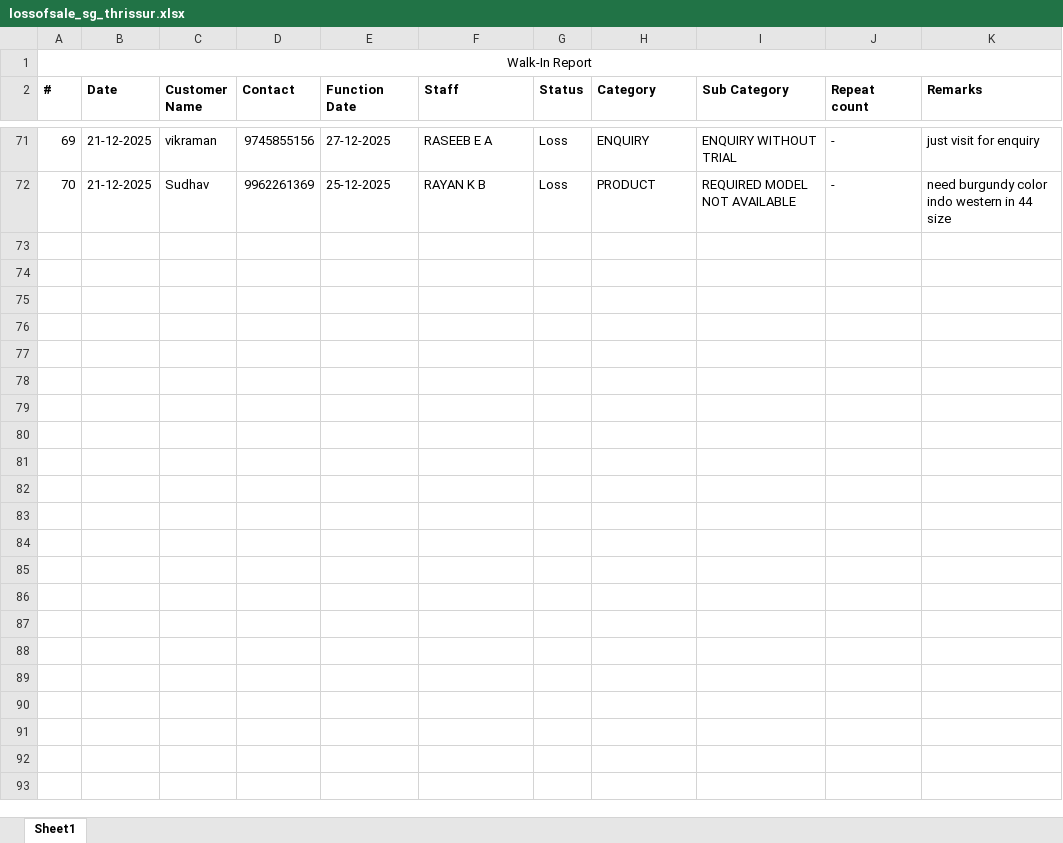
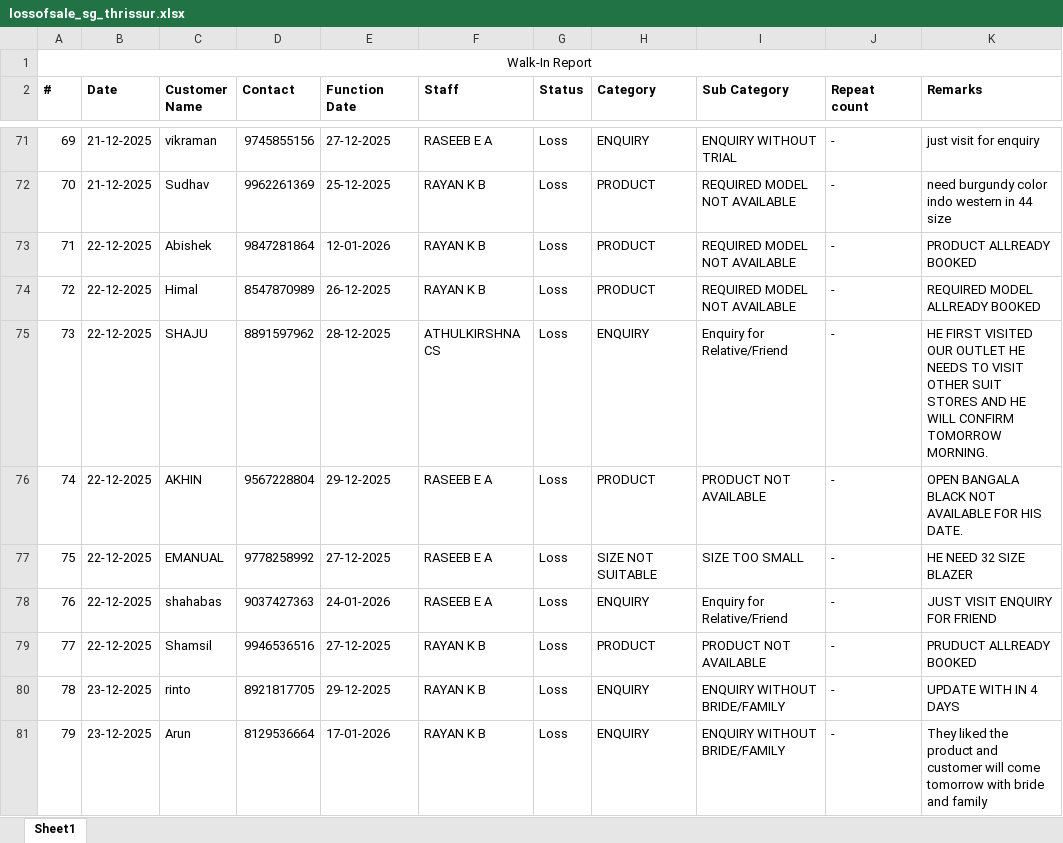
Before and after one commit to rootmentsdev/TelecallerAppBackend, an Excel workbook: data/lossofsale_sg_thrissur.xlsx, sheet Sheet1, drawn as a sheet; only a part is shown, gaps mark what is left out; values as stored, in another font and other column widths than the file's, no borders; the diff covers the shown part only; the diff names each change by its address in the sheet, - before the commit and + after, or states it on an @@ line.

Commit message:
feat(loss-of-sale): import new loss-of-sale data
- added newly received loss-of-sale records
- ensured data consistency with existing schema
- verified records are available for reporting and filtering

```diff
--- a/data/lossofsale_sg_thrissur.xlsx (sheet Sheet1)
+++ b/data/lossofsale_sg_thrissur.xlsx (sheet Sheet1)
+row 73: 71 | 22-12-2025 | Abishek | 9847281864 | 12-01-2026 | RAYAN K B | Loss | PRODUCT | REQUIRED MODEL NOT AVAILABLE | - | PRODUCT ALLREADY BOOKED
+row 74: 72 | 22-12-2025 | Himal | 8547870989 | 26-12-2025 | RAYAN K B | Loss | PRODUCT | REQUIRED MODEL NOT AVAILABLE | - | REQUIRED MODEL ALLREADY BOOKED
+row 75: 73 | 22-12-2025 | SHAJU | 8891597962 | 28-12-2025 | ATHULKIRSHNA CS | Loss | ENQUIRY | Enquiry for Relative/Friend | - | HE FIRST VISITED OUR OUTLET HE NEEDS TO VISIT OTHER SUIT STORES AND HE WILL CONFIRM TOMORROW MORNING.
+row 76: 74 | 22-12-2025 | AKHIN | 9567228804 | 29-12-2025 | RASEEB E A | Loss | PRODUCT | PRODUCT NOT AVAILABLE | - | OPEN BANGALA BLACK NOT AVAILABLE FOR HIS DATE.
+row 77: 75 | 22-12-2025 | EMANUAL | 9778258992 | 27-12-2025 | RASEEB E A | Loss | SIZE NOT SUITABLE | SIZE TOO SMALL | - | HE NEED 32 SIZE BLAZER
+row 78: 76 | 22-12-2025 | shahabas | 9037427363 | 24-01-2026 | RASEEB E A | Loss | ENQUIRY | Enquiry for Relative/Friend | - | JUST VISIT ENQUIRY FOR FRIEND
+row 79: 77 | 22-12-2025 | Shamsil | 9946536516 | 27-12-2025 | RAYAN K B | Loss | PRODUCT | PRODUCT NOT AVAILABLE | - | PRUDUCT ALLREADY BOOKED
+row 80: 78 | 23-12-2025 | rinto | 8921817705 | 29-12-2025 | RAYAN K B | Loss | ENQUIRY | ENQUIRY WITHOUT BRIDE/FAMILY | - | UPDATE WITH IN 4 DAYS
+row 81: 79 | 23-12-2025 | Arun | 8129536664 | 17-01-2026 | RAYAN K B | Loss | ENQUIRY | ENQUIRY WITHOUT BRIDE/FAMILY | - | They liked the product and customer will come tomorrow with bride and family
```
Also changed, not shown: 18 added rows elsewhere in this sheet, data/lossofsale_sg_edappal.xlsx, data/lossofsale_sg_kottayam.xlsx, 12 other files.
